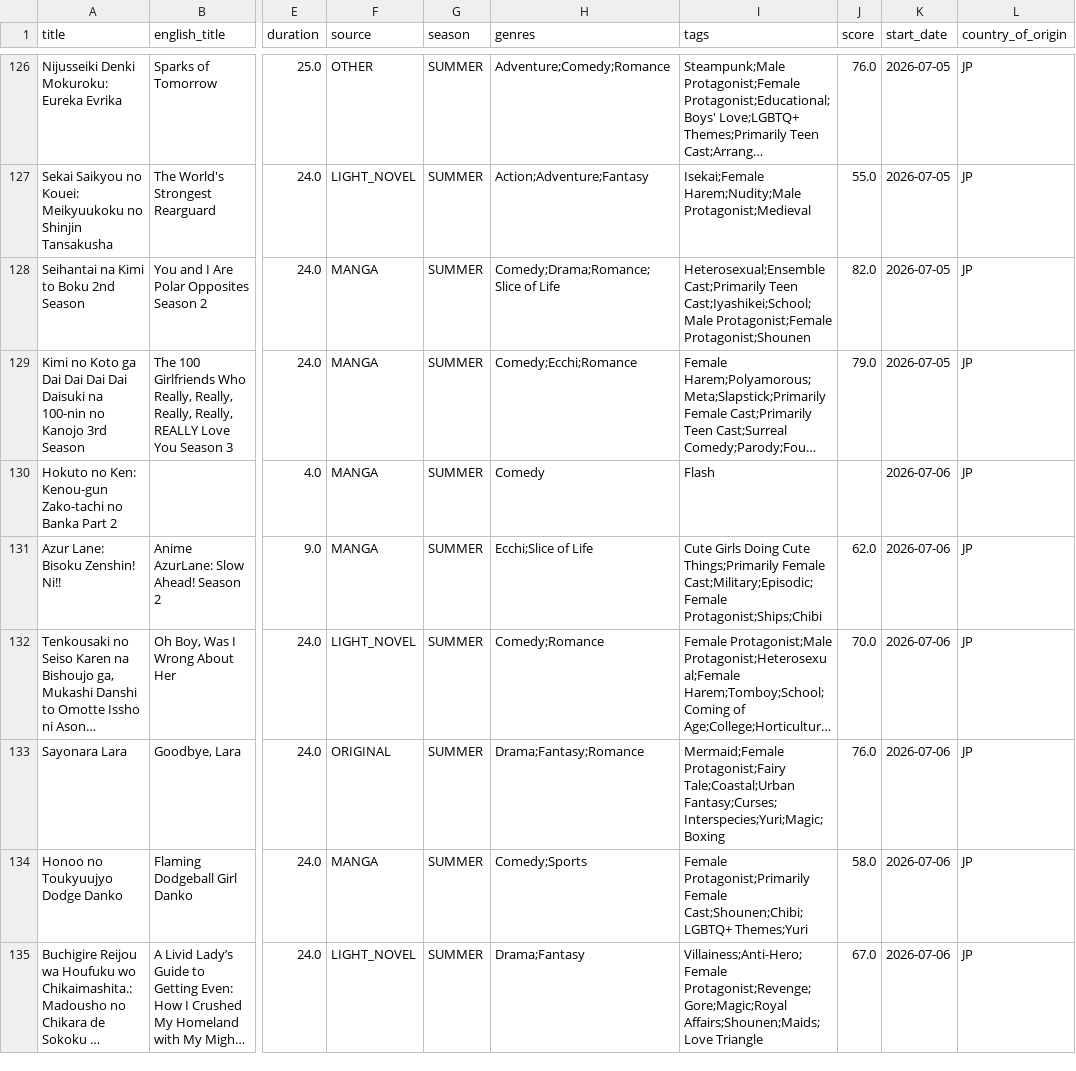
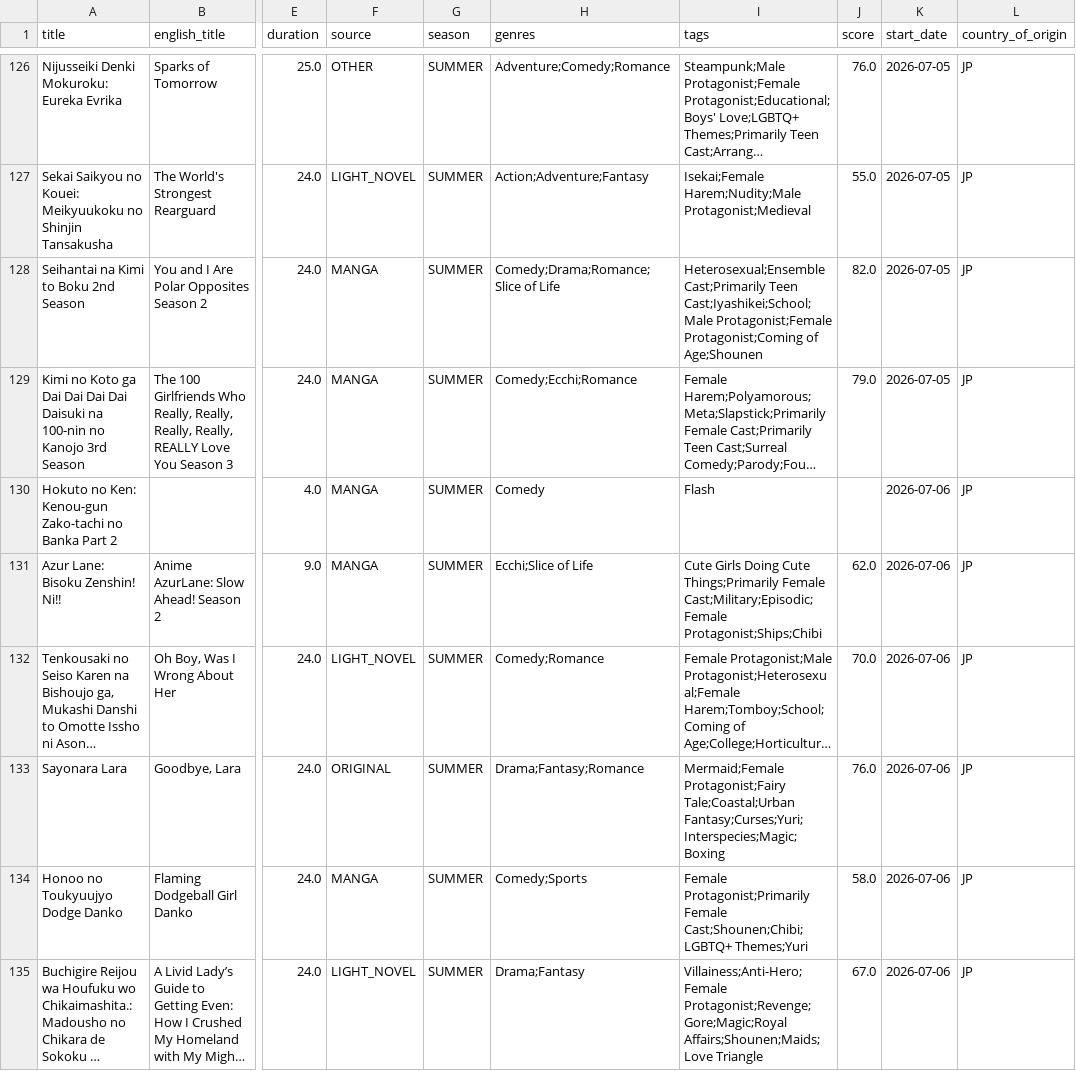
Before and after one commit to Andres-pixel35/Anime-dashboard, a CSV file: data/modified/airing_anime_M.csv, drawn as a sheet; only a part is shown, gaps mark what is left out; long unchanged cells end in …; the diff covers the shown part only; the diff names each change by its address in the sheet, - before the commit and + after, or states it on an @@ line.

```diff
--- a/data/modified/airing_anime_M.csv
+++ b/data/modified/airing_anime_M.csv
-I128 (tags): …Cast;Iyashikei;School;Male Protagonist;Female Protagonist;Shounen
+I128 (tags): …Cast;Iyashikei;School;Male Protagonist;Female Protagonist;Coming of Age;Shounen
-I133 (tags): …Protagonist;Fairy Tale;Coastal;Urban Fantasy;Curses;Interspecies;Yuri;Magic;Boxing
+I133 (tags): …Protagonist;Fairy Tale;Coastal;Urban Fantasy;Curses;Yuri;Interspecies;Magic;Boxing
```
Also changed, not shown: 3 edited cells elsewhere in this file, 2 other files.
